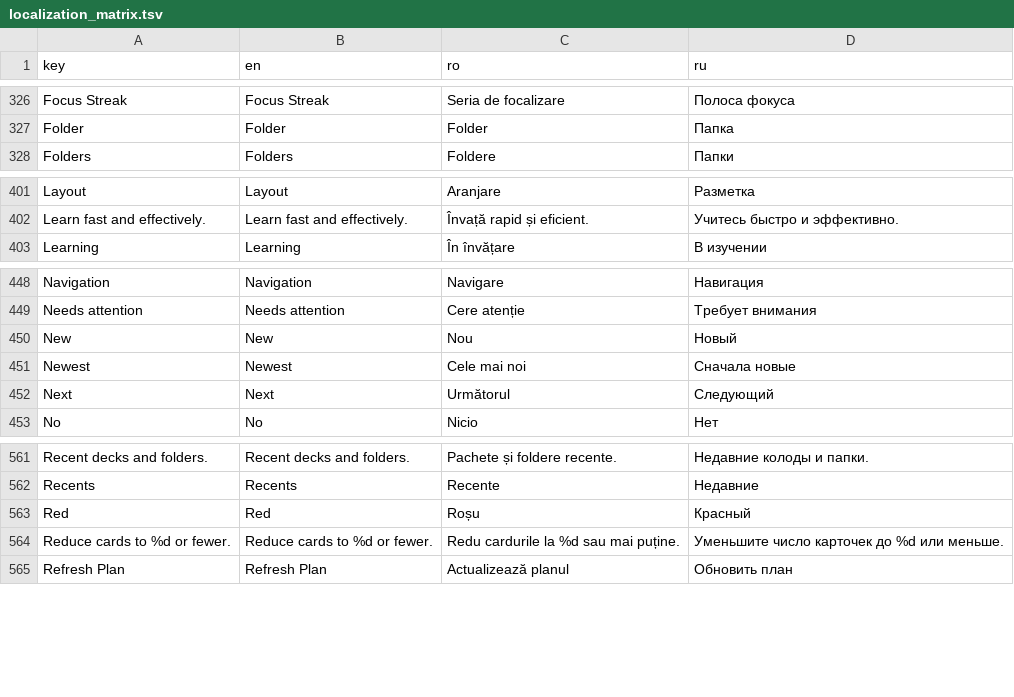
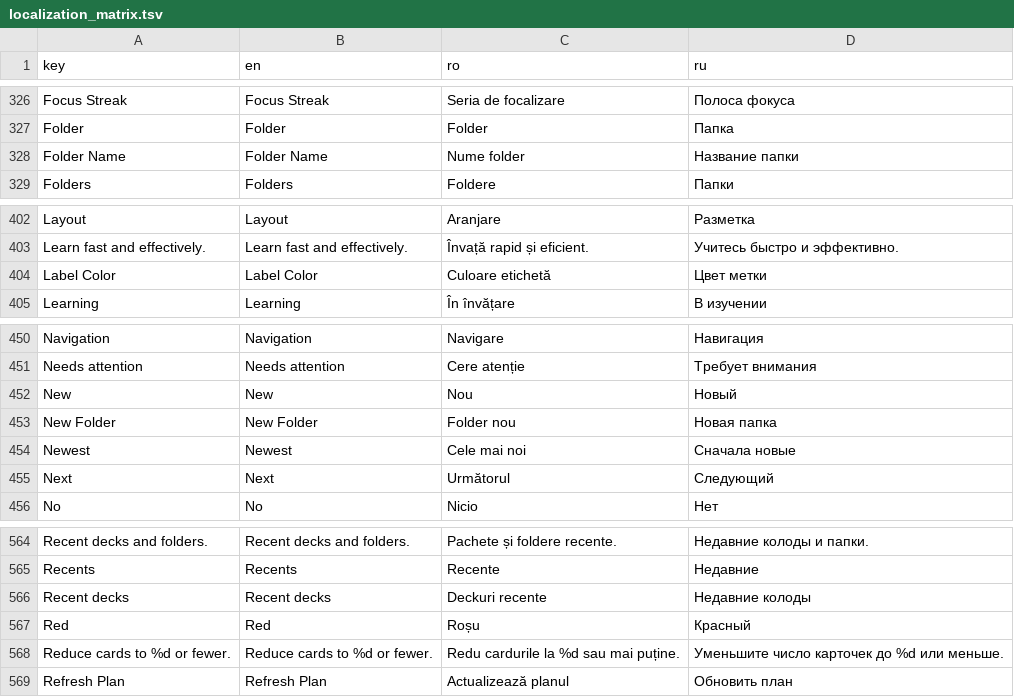
Before and after one commit to ionis789/QuizFlash, a TSV file: Docs/UI-Dictionary/localization_matrix.tsv, drawn as a sheet; only a part is shown, gaps mark what is left out.

Commit message:
Refine home folder creation

```diff
--- a/Docs/UI-Dictionary/localization_matrix.tsv
+++ b/Docs/UI-Dictionary/localization_matrix.tsv
@@ -327,2 +327,3 @@ Focus Streak	Focus Streak	Seria de focalizare	Полоса фокуса
 Folder	Folder	Folder	Папка
+Folder Name	Folder Name	Nume folder	Название папки
 Folders	Folders	Foldere	Папки
@@ -402,2 +403,3 @@ Layout	Layout	Aranjare	Разметка
 Learn fast and effectively.	Learn fast and effectively.	Învață rapid și eficient.	Учитесь быстро и эффективно.
+Label Color	Label Color	Culoare etichetă	Цвет метки
 Learning	Learning	În învățare	В изучении
@@ -450,2 +452,3 @@ Needs attention	Needs attention	Cere atenție	Требует внимания
 New	New	Nou	Новый
+New Folder	New Folder	Folder nou	Новая папка
 Newest	Newest	Cele mai noi	Сначала новые
@@ -562,2 +565,3 @@ Recent decks and folders.	Recent decks and folders.	Pachete și foldere recente.
 Recents	Recents	Recente	Недавние
+Recent decks	Recent decks	Deckuri recente	Недавние колоды
 Red	Red	Roșu	Красный
```
Also changed, not shown: 6 other files.
